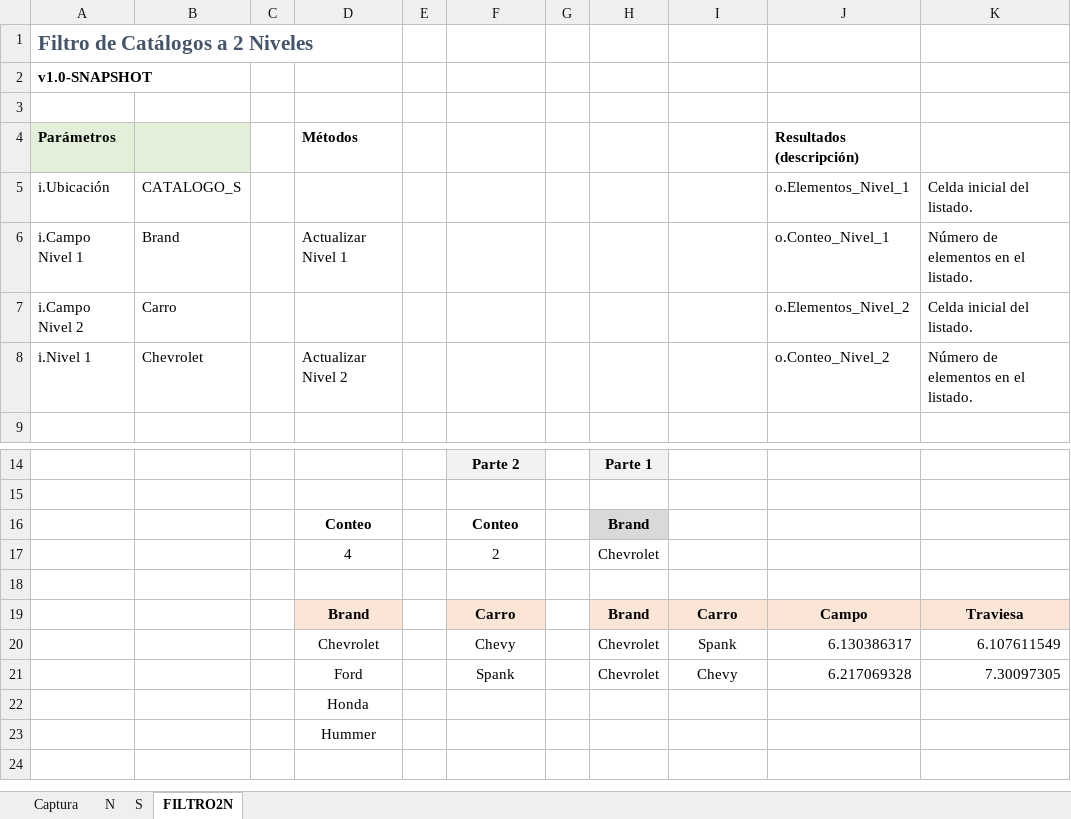
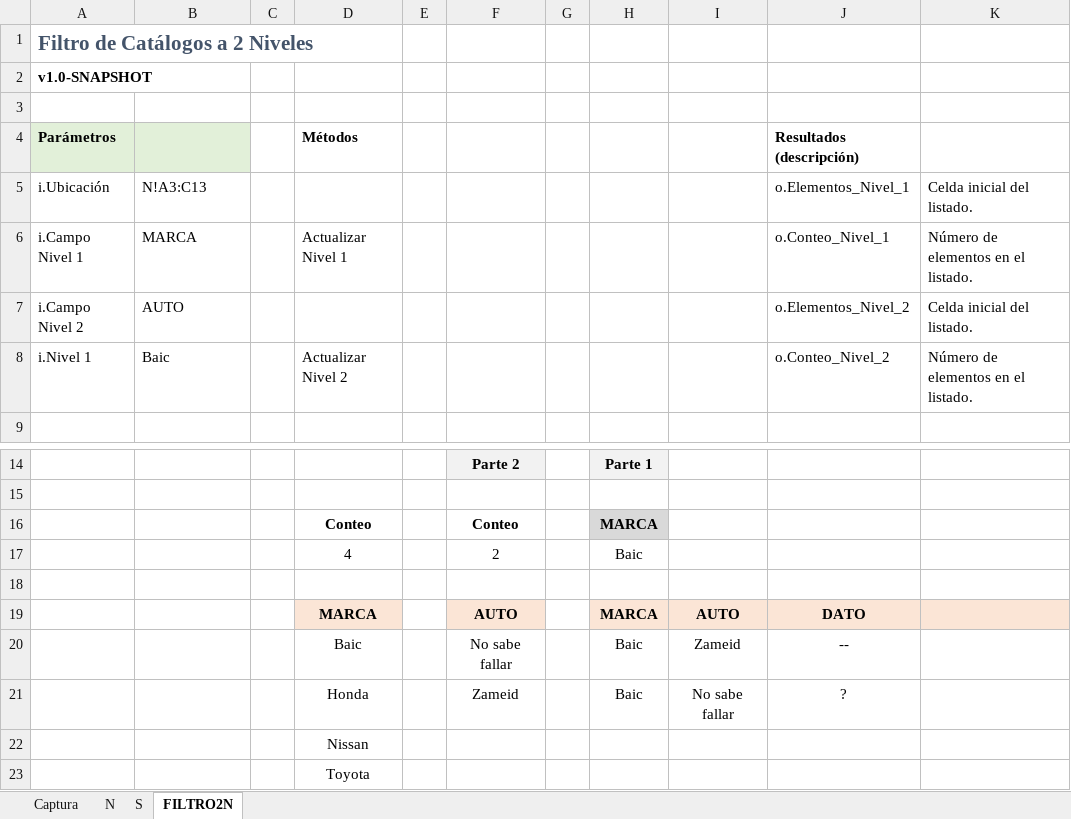
Before and after one commit to El-Servas/ae, an Excel workbook: Filtro/Ejemplos/Completo.xlsm, sheet FILTRO2N, drawn as a sheet; only a part is shown, gaps mark what is left out; values as stored, in another font and other column widths than the file's, no borders; charts and pictures not drawn; removed rows and columns are numbered as before the commit, all else as after; the diff names each change by its address in the sheet, - before the commit and + after, or states it on an @@ line.

```diff
--- a/Filtro/Ejemplos/Completo.xlsm (sheet FILTRO2N)
+++ b/Filtro/Ejemplos/Completo.xlsm (sheet FILTRO2N)
-B5: CATALOGO_S
+B5: N!A3:C13
-B6: Brand
+B6: MARCA
-B7: Carro
+B7: AUTO
-B8: Chevrolet
+B8: Baic
-H16: Brand
+H16: MARCA
-H17: Chevrolet
+H17: Baic
-row 19:  |  |  | Brand |  | Carro |  | Brand | Carro | Campo | Traviesa
-row 20:  |  |  | Chevrolet |  | Chevy |  | Chevrolet | Spank | 6.130386317 | 6.107611549
-row 21:  |  |  | Ford |  | Spank |  | Chevrolet | Chevy | 6.217069328 | 7.30097305
+row 19:  |  |  | MARCA |  | AUTO |  | MARCA | AUTO | DATO
+row 20:  |  |  | Baic |  | No sabe fallar |  | Baic | Zameid | --
+row 21:  |  |  | Honda |  | Zameid |  | Baic | No sabe fallar | ?
-D22 (Métodos): Honda
+D22 (Métodos): Nissan
-D23 (Métodos): Hummer
+D23 (Métodos): Toyota
```
Also changed, not shown: sheet Captura, 1 other file.
